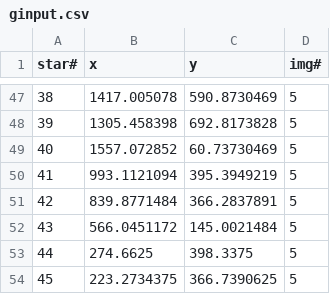
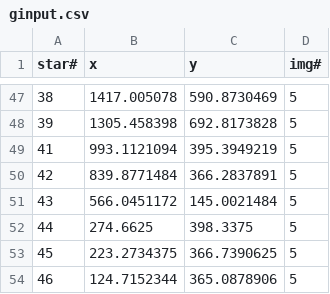
Before and after one commit to MacroUniverse/StarCitizen-Astrology, a CSV file: star-map/ginput.csv, drawn as a sheet; only a part is shown, gaps mark what is left out; the shorter side is filled out with more unchanged rows.

```diff
--- a/star-map/ginput.csv
+++ b/star-map/ginput.csv
@@ -48,3 +48,2 @@ star#,x,y,img#
 39,1305.458398,692.8173828,5
-40,1557.072852,60.73730469,5
 41,993.1121094,395.3949219,5
```
Also changed, not shown: 1 other file.
